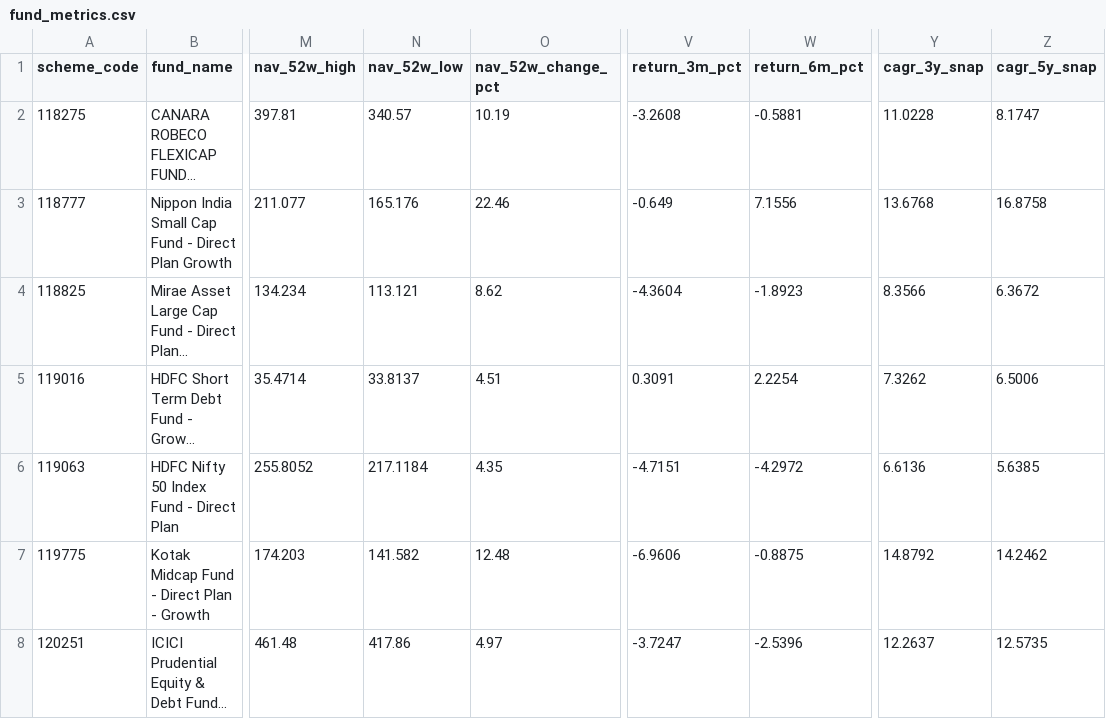
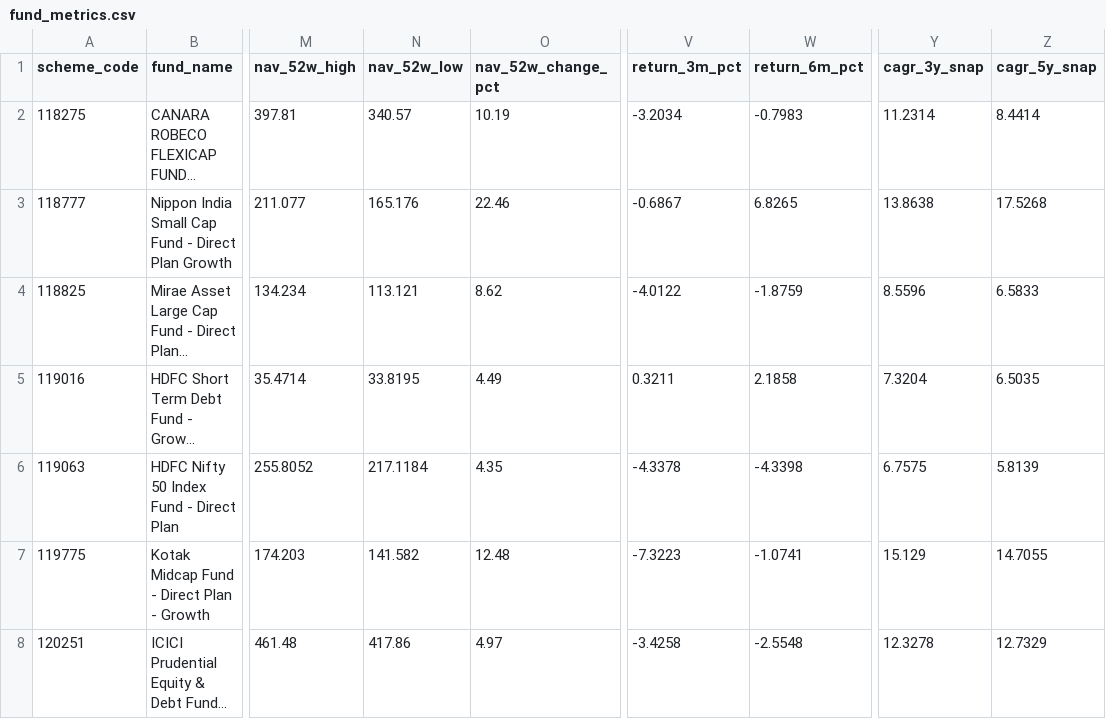
Before and after one commit to krishyadav-dev/Mutual_Fund_Dashboard, a CSV file: data/output/fund_metrics.csv, drawn as a sheet; only a part is shown, gaps mark what is left out; long unchanged cells end in …; the diff covers the shown part only; the diff names each change by its address in the sheet, - before the commit and + after, or states it on an @@ line.

```diff
--- a/data/output/fund_metrics.csv
+++ b/data/output/fund_metrics.csv
-V2 (return_3m_pct): -3.2608
+V2 (return_3m_pct): -3.2034
-W2 (return_6m_pct): -0.5881
+W2 (return_6m_pct): -0.7983
-Y2 (cagr_3y_snap): 11.0228
+Y2 (cagr_3y_snap): 11.2314
-Z2 (cagr_5y_snap): 8.1747
+Z2 (cagr_5y_snap): 8.4414
-V3 (return_3m_pct): -0.649
+V3 (return_3m_pct): -0.6867
-W3 (return_6m_pct): 7.1556
+W3 (return_6m_pct): 6.8265
-Y3 (cagr_3y_snap): 13.6768
+Y3 (cagr_3y_snap): 13.8638
-Z3 (cagr_5y_snap): 16.8758
+Z3 (cagr_5y_snap): 17.5268
-V4 (return_3m_pct): -4.3604
+V4 (return_3m_pct): -4.0122
-W4 (return_6m_pct): -1.8923
+W4 (return_6m_pct): -1.8759
-Y4 (cagr_3y_snap): 8.3566
+Y4 (cagr_3y_snap): 8.5596
-Z4 (cagr_5y_snap): 6.3672
+Z4 (cagr_5y_snap): 6.5833
-N5 (nav_52w_low): 33.8137
+N5 (nav_52w_low): 33.8195
-O5 (nav_52w_change_pct): 4.51
+O5 (nav_52w_change_pct): 4.49
-V5 (return_3m_pct): 0.3091
+V5 (return_3m_pct): 0.3211
-W5 (return_6m_pct): 2.2254
+W5 (return_6m_pct): 2.1858
-Y5 (cagr_3y_snap): 7.3262
+Y5 (cagr_3y_snap): 7.3204
-Z5 (cagr_5y_snap): 6.5006
+Z5 (cagr_5y_snap): 6.5035
-V6 (return_3m_pct): -4.7151
+V6 (return_3m_pct): -4.3378
-W6 (return_6m_pct): -4.2972
+W6 (return_6m_pct): -4.3398
-Y6 (cagr_3y_snap): 6.6136
+Y6 (cagr_3y_snap): 6.7575
-Z6 (cagr_5y_snap): 5.6385
+Z6 (cagr_5y_snap): 5.8139
-V7 (return_3m_pct): -6.9606
+V7 (return_3m_pct): -7.3223
-W7 (return_6m_pct): -0.8875
+W7 (return_6m_pct): -1.0741
-Y7 (cagr_3y_snap): 14.8792
+Y7 (cagr_3y_snap): 15.129
-Z7 (cagr_5y_snap): 14.2462
+Z7 (cagr_5y_snap): 14.7055
-V8 (return_3m_pct): -3.7247
+V8 (return_3m_pct): -3.4258
-W8 (return_6m_pct): -2.5396
+W8 (return_6m_pct): -2.5548
-Y8 (cagr_3y_snap): 12.2637
+Y8 (cagr_3y_snap): 12.3278
-Z8 (cagr_5y_snap): 12.5735
+Z8 (cagr_5y_snap): 12.7329
```
Also changed, not shown: 28 edited cells elsewhere in this file, data/cleaned/nav_snapshots_clean.csv, data/cleaned/scheme_profiles_clean.csv, 3 other files.
